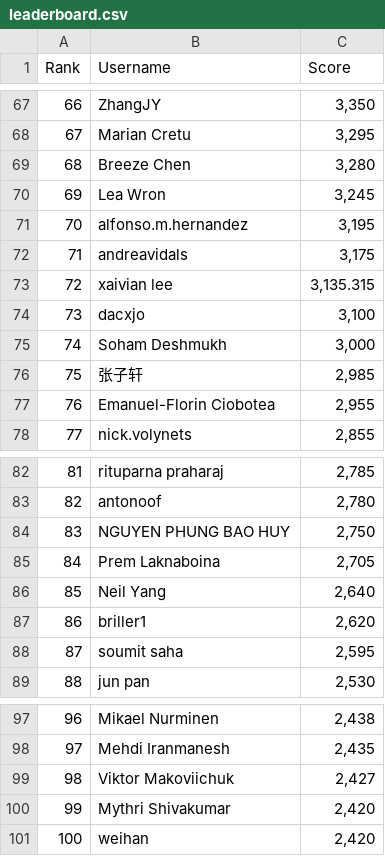
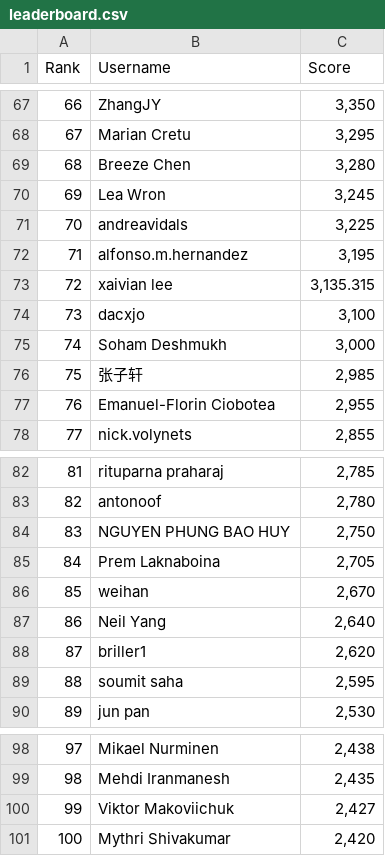
Before and after one commit to silvermete0r/deepml-top, a CSV file: leaderboard.csv, drawn as a sheet; only a part is shown, gaps mark what is left out; removed rows and columns are numbered as before the commit, all else as after; the diff covers the shown part only; the diff names each change by its address in the sheet, - before the commit and + after, or states it on an @@ line.

```diff
--- a/leaderboard.csv
+++ b/leaderboard.csv
@@ column A (Rank) renumbered between rows 18 and 101 @@
+row 71: 70 | andreavidals | 3,225
-row 72: 71 | andreavidals | 3,175
+row 86: 85 | weihan | 2,670
-row 101: 100 | weihan | 2,420
```
Also changed, not shown: 4 added rows, 4 removed rows and 16 edited cells elsewhere in this file, 2 other files.
